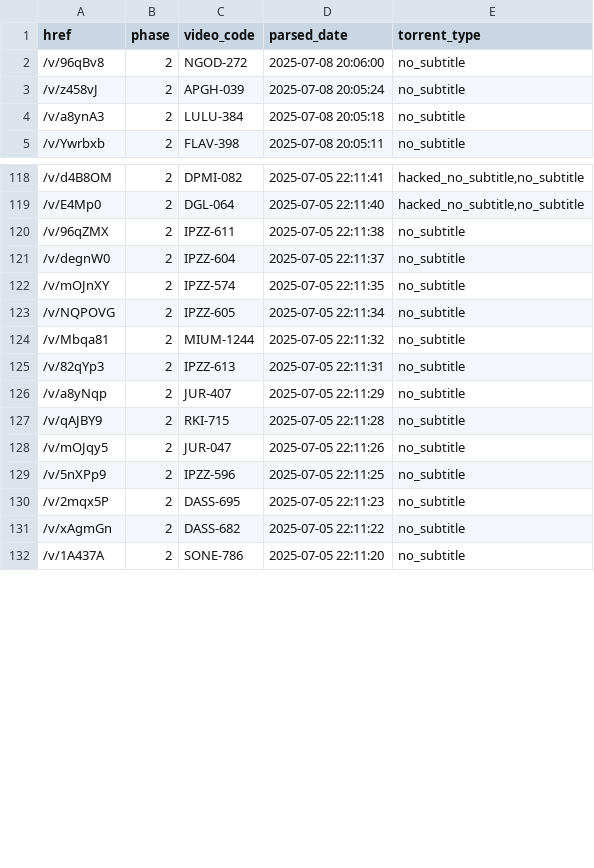
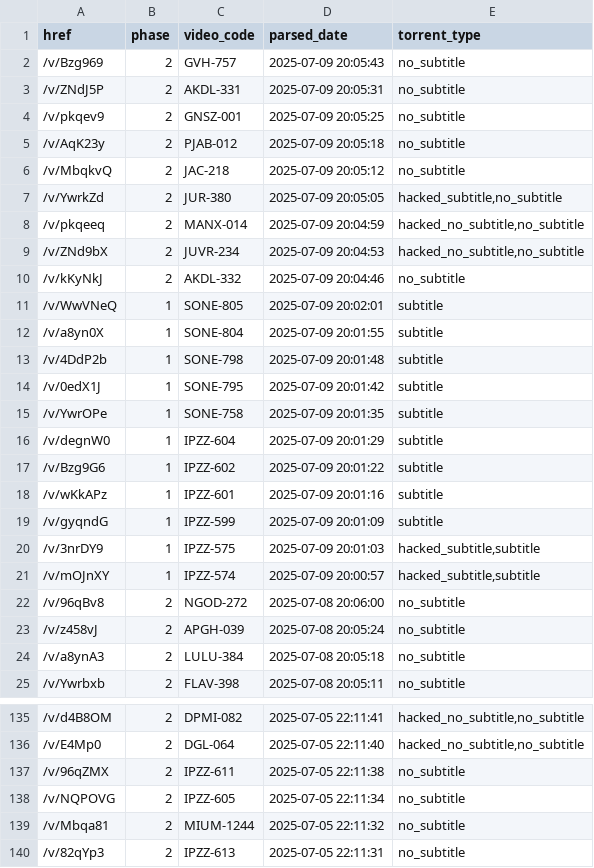
Before and after one commit to TongWu/JAVDB_AutoSpider, a CSV file: Daily Report/parsed_movies_history.csv, drawn as a sheet; only a part is shown, gaps mark what is left out; the shorter side is filled out with more unchanged rows; removed rows and columns are numbered as before the commit, all else as after; the diff covers the shown part only; the diff names each change by its address in the sheet, - before the commit and + after, or states it on an @@ line.

```diff
--- a/Daily Report/parsed_movies_history.csv
+++ b/Daily Report/parsed_movies_history.csv
+row 2: /v/Bzg969 | 2 | GVH-757 | 2025-07-09 20:05:43 | no_subtitle
+row 3: /v/ZNdJ5P | 2 | AKDL-331 | 2025-07-09 20:05:31 | no_subtitle
+row 4: /v/pkqev9 | 2 | GNSZ-001 | 2025-07-09 20:05:25 | no_subtitle
+row 5: /v/AqK23y | 2 | PJAB-012 | 2025-07-09 20:05:18 | no_subtitle
+row 6: /v/MbqkvQ | 2 | JAC-218 | 2025-07-09 20:05:12 | no_subtitle
+row 7: /v/YwrkZd | 2 | JUR-380 | 2025-07-09 20:05:05 | hacked_subtitle,no_subtitle
+row 8: /v/pkqeeq | 2 | MANX-014 | 2025-07-09 20:04:59 | hacked_no_subtitle,no_subtitle
+row 9: /v/ZNd9bX | 2 | JUVR-234 | 2025-07-09 20:04:53 | hacked_no_subtitle,no_subtitle
+row 10: /v/kKyNkJ | 2 | AKDL-332 | 2025-07-09 20:04:46 | no_subtitle
+row 11: /v/WwVNeQ | 1 | SONE-805 | 2025-07-09 20:02:01 | subtitle
+row 12: /v/a8yn0X | 1 | SONE-804 | 2025-07-09 20:01:55 | subtitle
+row 13: /v/4DdP2b | 1 | SONE-798 | 2025-07-09 20:01:48 | subtitle
+row 14: /v/0edX1J | 1 | SONE-795 | 2025-07-09 20:01:42 | subtitle
+row 15: /v/YwrOPe | 1 | SONE-758 | 2025-07-09 20:01:35 | subtitle
+row 16: /v/degnW0 | 1 | IPZZ-604 | 2025-07-09 20:01:29 | subtitle
+row 17: /v/Bzg9G6 | 1 | IPZZ-602 | 2025-07-09 20:01:22 | subtitle
+row 18: /v/wKkAPz | 1 | IPZZ-601 | 2025-07-09 20:01:16 | subtitle
+row 19: /v/gyqndG | 1 | IPZZ-599 | 2025-07-09 20:01:09 | subtitle
+row 20: /v/3nrDY9 | 1 | IPZZ-575 | 2025-07-09 20:01:03 | hacked_subtitle,subtitle
+row 21: /v/mOJnXY | 1 | IPZZ-574 | 2025-07-09 20:00:57 | hacked_subtitle,subtitle
-row 121: /v/degnW0 | 2 | IPZZ-604 | 2025-07-05 22:11:37 | no_subtitle
-row 122: /v/mOJnXY | 2 | IPZZ-574 | 2025-07-05 22:11:35 | no_subtitle
```
Also changed, not shown: 9 removed rows elsewhere in this file, 4 other files.
